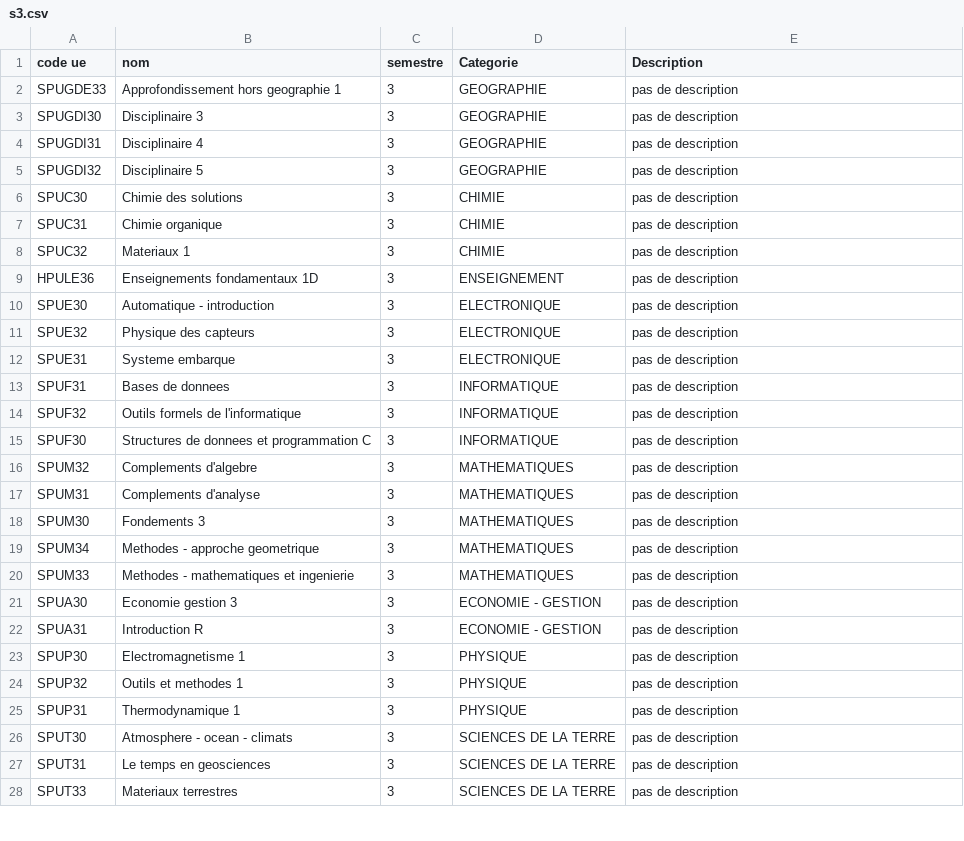
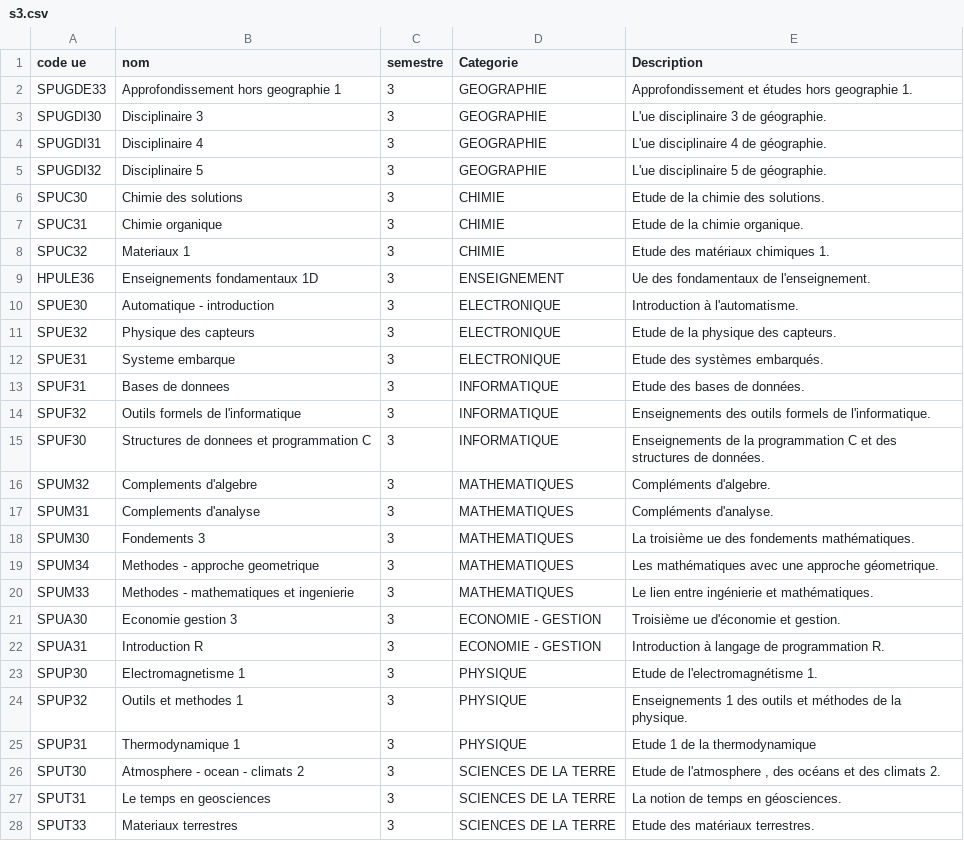
Before and after one commit to L3-Info-Miage-Universite-Cote-D-Azur/pl2020-plplb, a CSV file: javastd/semestres/s3.csv, drawn as a sheet; only a part is shown; the diff covers the shown part only.

```diff
--- a/javastd/semestres/s3.csv
+++ b/javastd/semestres/s3.csv
@@ -1,28 +1,28 @@
 code ue;nom;semestre;Categorie;Description
-SPUGDE33;Approfondissement hors geographie 1;3;GEOGRAPHIE;pas de description
-SPUGDI30;Disciplinaire 3;3;GEOGRAPHIE;pas de description
-SPUGDI31;Disciplinaire 4;3;GEOGRAPHIE;pas de description
-SPUGDI32;Disciplinaire 5;3;GEOGRAPHIE;pas de description
-SPUC30;Chimie des solutions;3;CHIMIE;pas de description
-SPUC31;Chimie organique;3;CHIMIE;pas de description
-SPUC32;Materiaux 1;3;CHIMIE;pas de description
-HPULE36;Enseignements fondamentaux 1D;3;ENSEIGNEMENT;pas de description
-SPUE30;Automatique - introduction;3;ELECTRONIQUE;pas de description
-SPUE32;Physique des capteurs;3;ELECTRONIQUE;pas de description
-SPUE31;Systeme embarque;3;ELECTRONIQUE;pas de description
-SPUF31;Bases de donnees;3;INFORMATIQUE;pas de description
-SPUF32;Outils formels de l'informatique;3;INFORMATIQUE;pas de description
-SPUF30;Structures de donnees et programmation C;3;INFORMATIQUE;pas de description
-SPUM32;Complements d'algebre;3;MATHEMATIQUES;pas de description
-SPUM31;Complements d'analyse;3;MATHEMATIQUES;pas de description
-SPUM30;Fondements 3;3;MATHEMATIQUES;pas de description
-SPUM34;Methodes - approche geometrique;3;MATHEMATIQUES;pas de description
-SPUM33;Methodes - mathematiques et ingenierie;3;MATHEMATIQUES;pas de description
-SPUA30;Economie gestion 3;3;ECONOMIE - GESTION;pas de description
-SPUA31;Introduction R;3;ECONOMIE - GESTION;pas de description
-SPUP30;Electromagnetisme 1;3;PHYSIQUE;pas de description
-SPUP32;Outils et methodes 1;3;PHYSIQUE;pas de description
-SPUP31;Thermodynamique 1;3;PHYSIQUE;pas de description
-SPUT30;Atmosphere - ocean - climats;3;SCIENCES DE LA TERRE;pas de description
-SPUT31;Le temps en geosciences;3;SCIENCES DE LA TERRE;pas de description
-SPUT33;Materiaux terrestres;3;SCIENCES DE LA TERRE;pas de description
+SPUGDE33;Approfondissement hors geographie 1;3;GEOGRAPHIE;Approfondissement et études hors geographie 1.
+SPUGDI30;Disciplinaire 3;3;GEOGRAPHIE;L'ue disciplinaire 3 de géographie.
+SPUGDI31;Disciplinaire 4;3;GEOGRAPHIE;L'ue disciplinaire 4 de géographie.
+SPUGDI32;Disciplinaire 5;3;GEOGRAPHIE;L'ue disciplinaire 5 de géographie.
+SPUC30;Chimie des solutions;3;CHIMIE;Etude de la chimie des solutions.
+SPUC31;Chimie organique;3;CHIMIE;Etude de la chimie organique.
+SPUC32;Materiaux 1;3;CHIMIE;Etude des matériaux chimiques 1.
+HPULE36;Enseignements fondamentaux 1D;3;ENSEIGNEMENT;Ue des fondamentaux de l'enseignement.
+SPUE30;Automatique - introduction;3;ELECTRONIQUE;Introduction à l'automatisme.
+SPUE32;Physique des capteurs;3;ELECTRONIQUE;Etude de la physique des capteurs.
+SPUE31;Systeme embarque;3;ELECTRONIQUE;Etude des systèmes embarqués.
+SPUF31;Bases de donnees;3;INFORMATIQUE;Etude des bases de données.
+SPUF32;Outils formels de l'informatique;3;INFORMATIQUE;Enseignements des outils formels de l'informatique.
+SPUF30;Structures de donnees et programmation C;3;INFORMATIQUE;Enseignements de la programmation C et des structures de données.
+SPUM32;Complements d'algebre;3;MATHEMATIQUES;Compléments d'algebre.
+SPUM31;Complements d'analyse;3;MATHEMATIQUES;Compléments d'analyse.
+SPUM30;Fondements 3;3;MATHEMATIQUES;La troisième ue des fondements mathématiques.
+SPUM34;Methodes - approche geometrique;3;MATHEMATIQUES;Les mathématiques avec une approche géometrique.
+SPUM33;Methodes - mathematiques et ingenierie;3;MATHEMATIQUES;Le lien entre ingénierie et mathématiques.
+SPUA30;Economie gestion 3;3;ECONOMIE - GESTION;Troisième ue d'économie et gestion.
+SPUA31;Introduction R;3;ECONOMIE - GESTION;Introduction à langage de programmation R.
+SPUP30;Electromagnetisme 1;3;PHYSIQUE;Etude de l'electromagnétisme 1.
+SPUP32;Outils et methodes 1;3;PHYSIQUE;Enseignements 1 des outils et méthodes de la physique.
+SPUP31;Thermodynamique 1;3;PHYSIQUE;Etude 1 de la thermodynamique
+SPUT30;Atmosphere - ocean - climats 2;3;SCIENCES DE LA TERRE;Etude de l'atmosphere , des océans et des climats 2.
+SPUT31;Le temps en geosciences;3;SCIENCES DE LA TERRE;La notion de temps en géosciences.
+SPUT33;Materiaux terrestres;3;SCIENCES DE LA TERRE;Etude des matériaux terrestres.
```
Also changed, not shown: 3 edited cells elsewhere in this file, javastd/semestres/s1.csv, javastd/semestres/s2.csv, 7 other files.
